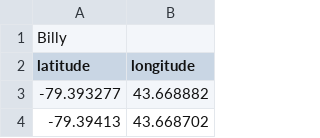
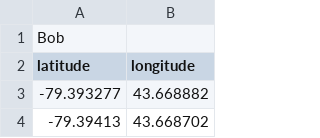
Before and after one commit to Tyler-Zhang/ride-along, a CSV file: demo/src/demofile2.csv, drawn as a sheet; only a part is shown.

```diff
--- a/demo/src/demofile2.csv
+++ b/demo/src/demofile2.csv
@@ -1,2 +1,2 @@
-Billy
+Bob
 latitude, longitude
```
Also changed, not shown: demo/src/demofile3.csv, 1 other file.
